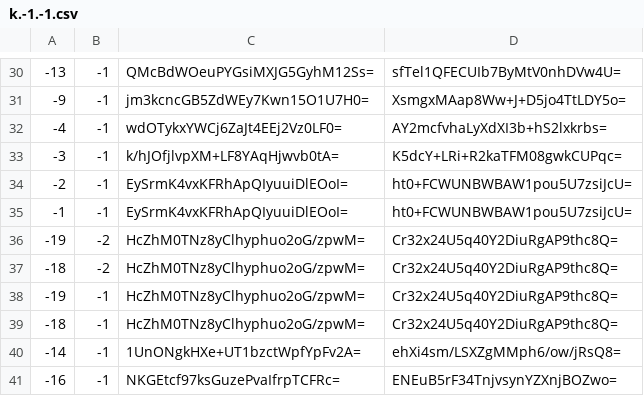
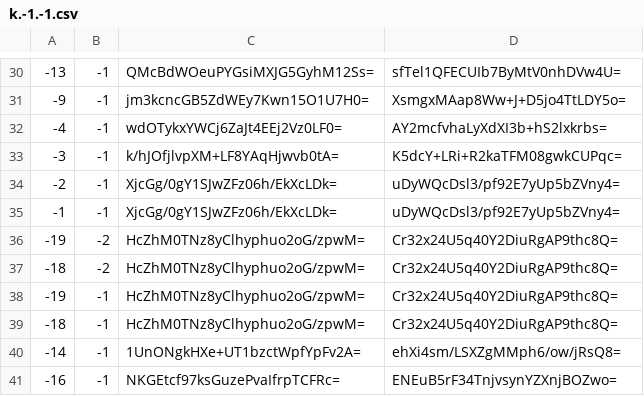
Before and after one commit to mochimochiomochi/mochicraftmap2, a CSV file: nether/tiles/zoom.-1/metadata/k.-1.-1.csv, drawn as a sheet; only a part is shown, gaps mark what is left out.

```diff
--- a/nether/tiles/zoom.-1/metadata/k.-1.-1.csv
+++ b/nether/tiles/zoom.-1/metadata/k.-1.-1.csv
@@ -33,4 +33,4 @@
 -3,-1,k/hJOfjlvpXM+LF8YAqHjwvb0tA=,K5dcY+LRi+R2kaTFM08gwkCUPqc=
--2,-1,EySrmK4vxKFRhApQIyuuiDlEOoI=,ht0+FCWUNBWBAW1pou5U7zsiJcU=
--1,-1,EySrmK4vxKFRhApQIyuuiDlEOoI=,ht0+FCWUNBWBAW1pou5U7zsiJcU=
+-2,-1,XjcGg/0gY1SJwZFz06h/EkXcLDk=,uDyWQcDsl3/pf92E7yUp5bZVny4=
+-1,-1,XjcGg/0gY1SJwZFz06h/EkXcLDk=,uDyWQcDsl3/pf92E7yUp5bZVny4=
 -19,-2,HcZhM0TNz8yClhyphuo2oG/zpwM=,Cr32x24U5q40Y2DiuRgAP9thc8Q=
```
Also changed, not shown: nether/tiles/zoom.-1/metadata/k.-1.0.csv, nether/tiles/zoom.-1/metadata/k.0.-1.csv, 48 other files.
